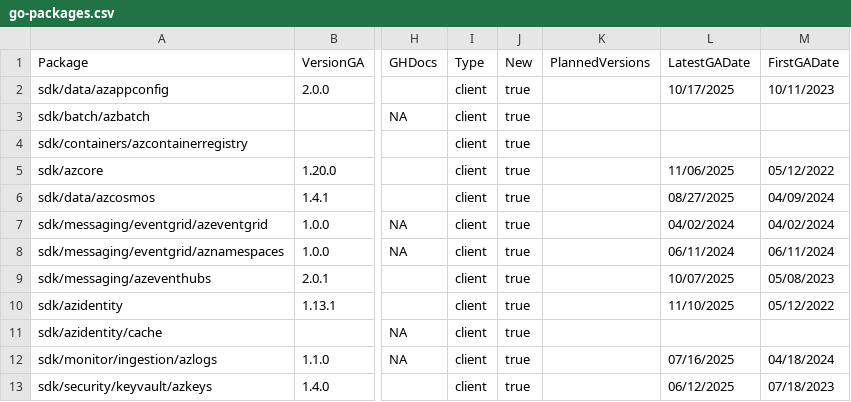
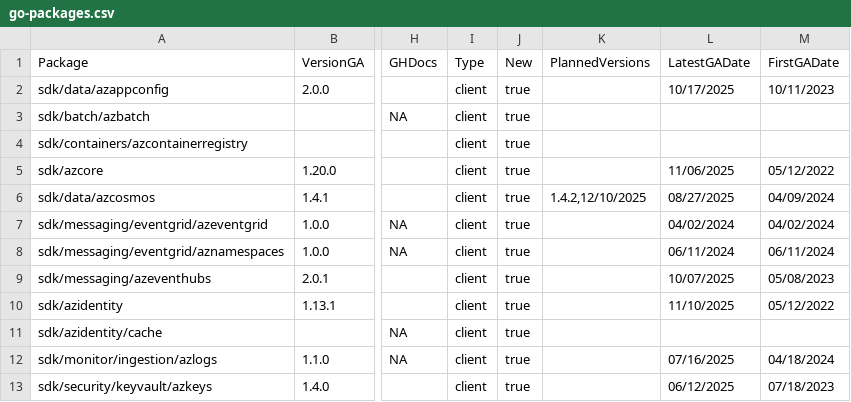
Before and after one commit to Azure/azure-sdk, a CSV file: _data/releases/latest/go-packages.csv, drawn as a sheet; only a part is shown, gaps mark what is left out; the diff names each change by its address in the sheet, - before the commit and + after, or states it on an @@ line.

```diff
--- a/_data/releases/latest/go-packages.csv
+++ b/_data/releases/latest/go-packages.csv
-K6 (PlannedVersions): (empty)
+K6 (PlannedVersions): 1.4.2,12/10/2025
```
Also changed, not shown: _data/releases/latest/dotnet-packages.csv, _data/releases/latest/java-packages.csv, 4 other files.
